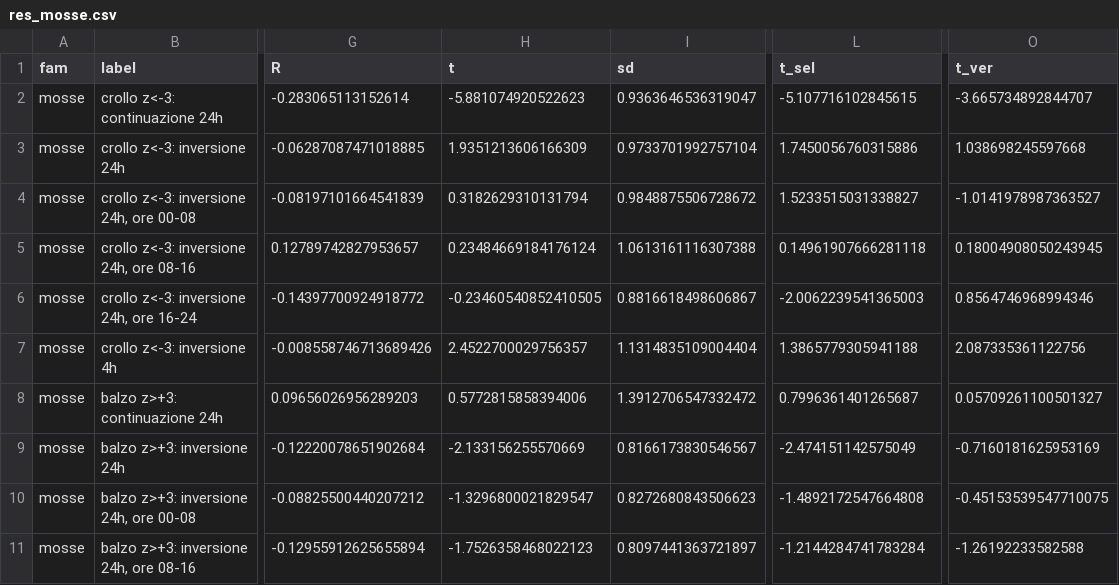
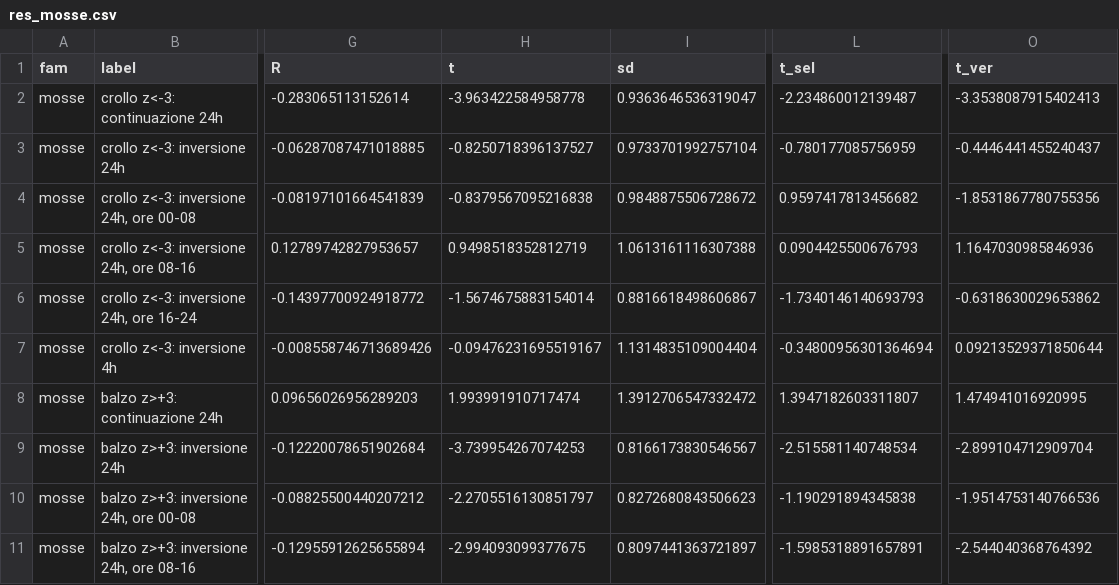
Before and after one commit to Andrea-Gervasoni/GERVA-Capital, a CSV file: research/v5/v5/a6_eventi/res_mosse.csv, drawn as a sheet; only a part is shown, gaps mark what is left out; the diff covers the shown part only; the diff names each change by its address in the sheet, - before the commit and + after, or states it on an @@ line.

```diff
--- a/research/v5/v5/a6_eventi/res_mosse.csv
+++ b/research/v5/v5/a6_eventi/res_mosse.csv
-H2 (t): -5.881074920522623
+H2 (t): -3.963422584958778
-L2 (t_sel): -5.107716102845615
+L2 (t_sel): -2.234860012139487
-O2 (t_ver): -3.665734892844707
+O2 (t_ver): -3.3538087915402413
-H3 (t): 1.9351213606166309
+H3 (t): -0.8250718396137527
-L3 (t_sel): 1.7450056760315886
+L3 (t_sel): -0.780177085756959
-O3 (t_ver): 1.038698245597668
+O3 (t_ver): -0.4446441455240437
-H4 (t): 0.3182629310131794
+H4 (t): -0.8379567095216838
-L4 (t_sel): 1.5233515031338827
+L4 (t_sel): 0.9597417813456682
-O4 (t_ver): -1.0141978987363527
+O4 (t_ver): -1.8531867780755356
-H5 (t): 0.23484669184176124
+H5 (t): 0.9498518352812719
-L5 (t_sel): 0.14961907666281118
+L5 (t_sel): 0.0904425500676793
-O5 (t_ver): 0.18004908050243945
+O5 (t_ver): 1.1647030985846936
-H6 (t): -0.23460540852410505
+H6 (t): -1.5674675883154014
-L6 (t_sel): -2.0062239541365003
+L6 (t_sel): -1.7340146140693793
-O6 (t_ver): 0.8564746968994346
+O6 (t_ver): -0.6318630029653862
-H7 (t): 2.4522700029756357
+H7 (t): -0.09476231695519167
-L7 (t_sel): 1.3865779305941188
+L7 (t_sel): -0.34800956301364694
-O7 (t_ver): 2.087335361122756
+O7 (t_ver): 0.09213529371850644
-H8 (t): 0.5772815858394006
+H8 (t): 1.993991910717474
-L8 (t_sel): 0.7996361401265687
+L8 (t_sel): 1.3947182603311807
-O8 (t_ver): 0.05709261100501327
+O8 (t_ver): 1.474941016920995
-H9 (t): -2.133156255570669
+H9 (t): -3.739954267074253
-L9 (t_sel): -2.474151142575049
+L9 (t_sel): -2.515581140748534
-O9 (t_ver): -0.7160181625953169
+O9 (t_ver): -2.899104712909704
-H10 (t): -1.3296800021829547
+H10 (t): -2.2705516130851797
-L10 (t_sel): -1.4892172547664808
+L10 (t_sel): -1.190291894345838
-O10 (t_ver): -0.45153539547710075
+O10 (t_ver): -1.9514753140766536
-H11 (t): -1.7526358468022123
+H11 (t): -2.994093099377675
-L11 (t_sel): -1.2144284741783284
+L11 (t_sel): -1.5985318891657891
-O11 (t_ver): -1.26192233582588
+O11 (t_ver): -2.544040368764392
```
Also changed, not shown: 75 edited cells elsewhere in this file, research/v5/v5/a6_eventi/res_dipiso.csv, 18 other files.
